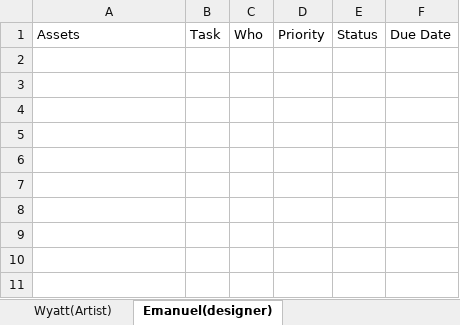
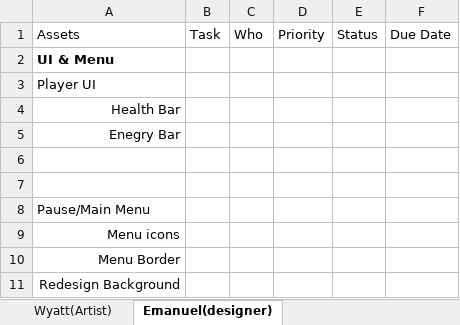
Before and after one commit to Undead-Artyom/Total-Let-Down-Games, an Excel workbook: TLG Schedule.xlsx, sheet Emanuel(designer), drawn as a sheet; values as stored, in another font and other column widths than the file's, no borders; the diff names each change by its address in the sheet, - before the commit and + after, or states it on an @@ line.

Commit message:
schedule
add some things I need to do or needs updates

```diff
--- a/TLG Schedule.xlsx (sheet Emanuel(designer))
+++ b/TLG Schedule.xlsx (sheet Emanuel(designer))
+row 2: UI & Menu
+row 3: Player UI
+row 4: Health Bar
+row 5: Enegry Bar
+row 6: (empty)
+row 7: (empty)
+row 8: Pause/Main Menu
+row 9: Menu icons
+row 10: Menu Border
+row 11: Redesign Background
```
